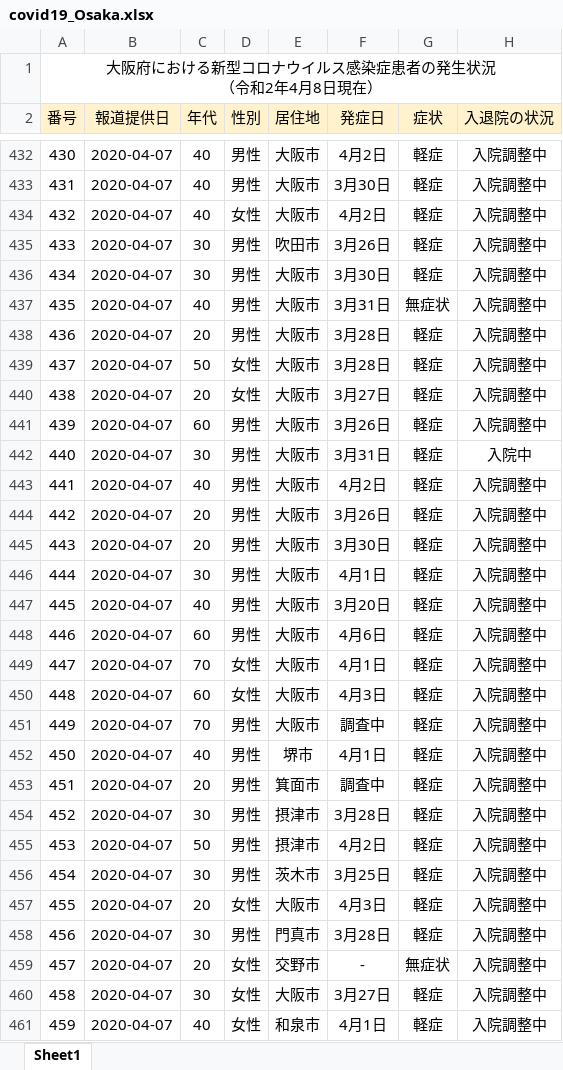
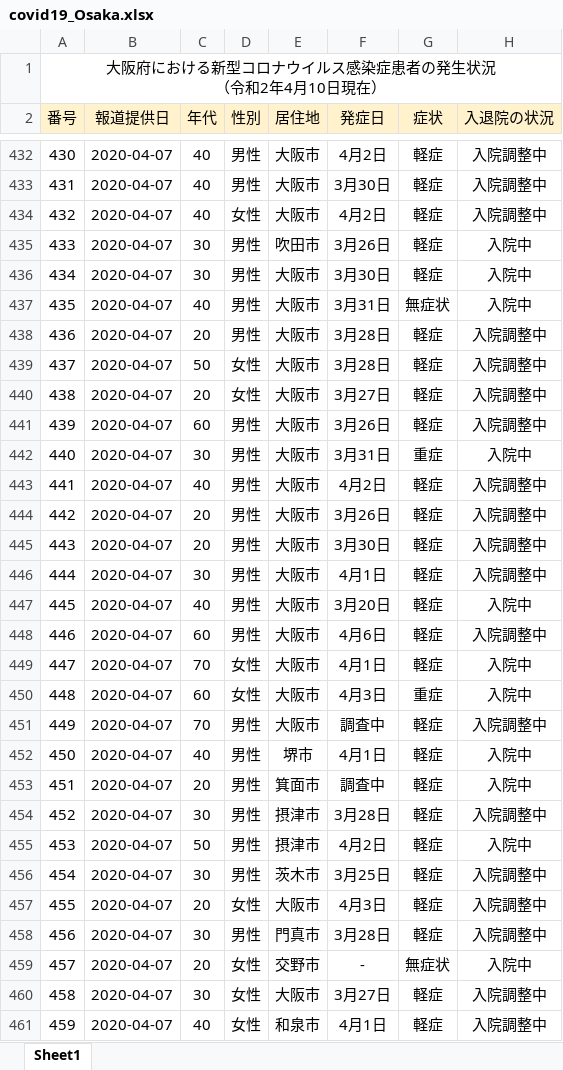
Before and after one commit to Kentaro-Kamada/covid19_prefecture, an Excel workbook: data/covid19_Osaka.xlsx, sheet Sheet1, drawn as a sheet; only a part is shown, gaps mark what is left out; values as stored, in another font and other column widths than the file's, no borders; the diff covers the shown part only; the diff names each change by its address in the sheet, - before the commit and + after, or states it on an @@ line.

Commit message:
add new data

```diff
--- a/data/covid19_Osaka.xlsx (sheet Sheet1)
+++ b/data/covid19_Osaka.xlsx (sheet Sheet1)
@@ column A (番号) renumbered in row 1 @@
-H435:H437 (入退院の状況): 入院調整中
+H435:H437 (入退院の状況): 入院中
-G442 (症状): 軽症
+G442 (症状): 重症
-H447 (入退院の状況): 入院調整中
+H447 (入退院の状況): 入院中
-H449:H450 (入退院の状況): 入院調整中
+H449:H450 (入退院の状況): 入院中
-G450 (症状): 軽症
+G450 (症状): 重症
-H452:H453 (入退院の状況): 入院調整中
+H452:H453 (入退院の状況): 入院中
-H455 (入退院の状況): 入院調整中
+H455 (入退院の状況): 入院中
-H459 (入退院の状況): 入院調整中
+H459 (入退院の状況): 入院中
```
Also changed, not shown: 172 added rows and 53 edited cells elsewhere in this sheet, 8 other files.
